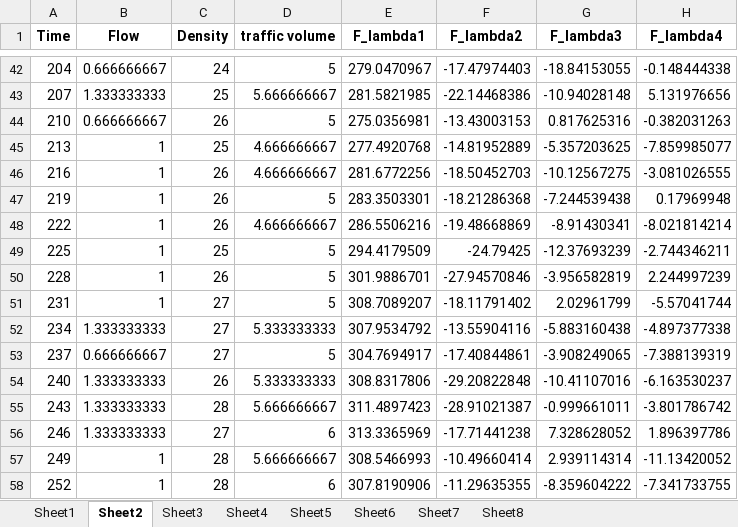
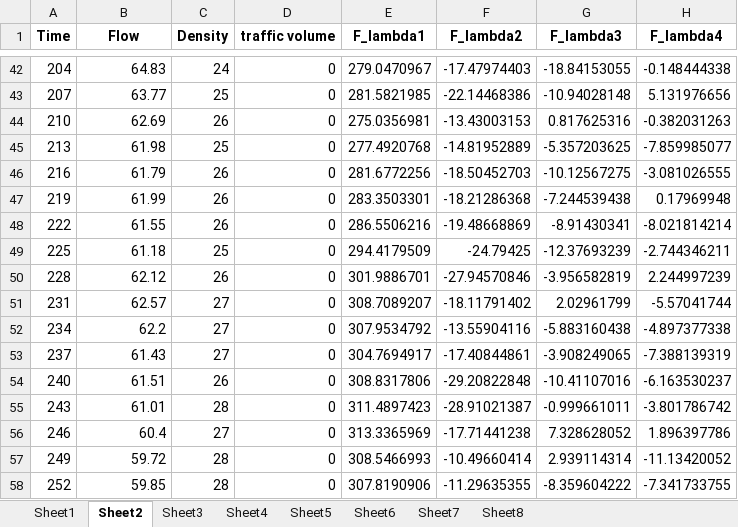
Before and after one commit to tkd01git/traffic-simulation-de, an Excel workbook: result5.xlsx, sheet Sheet2, drawn as a sheet; only a part is shown, gaps mark what is left out; values as stored, in another font and other column widths than the file's, no borders; the diff covers the shown part only; the diff names each change by its address in the sheet, - before the commit and + after, or states it on an @@ line.

```diff
--- a/result5.xlsx (sheet Sheet2)
+++ b/result5.xlsx (sheet Sheet2)
-B42 (Flow): 0.666666667
+B42 (Flow): 64.83
-D42 (traffic volume): 5
+D42 (traffic volume): 0
-B43 (Flow): 1.333333333
+B43 (Flow): 63.77
-D43 (traffic volume): 5.666666667
+D43 (traffic volume): 0
-B44 (Flow): 0.666666667
+B44 (Flow): 62.69
-D44 (traffic volume): 5
+D44 (traffic volume): 0
-B45 (Flow): 1
+B45 (Flow): 61.98
-D45:D46 (traffic volume): 4.666666667
+D45:D46 (traffic volume): 0
-B46 (Flow): 1
+B46 (Flow): 61.79
-B47 (Flow): 1
+B47 (Flow): 61.99
-D47 (traffic volume): 5
+D47 (traffic volume): 0
-B48 (Flow): 1
+B48 (Flow): 61.55
-D48 (traffic volume): 4.666666667
+D48 (traffic volume): 0
-B49 (Flow): 1
+B49 (Flow): 61.18
-D49:D51 (traffic volume): 5
+D49:D51 (traffic volume): 0
-B50 (Flow): 1
+B50 (Flow): 62.12
-B51 (Flow): 1
+B51 (Flow): 62.57
-B52 (Flow): 1.333333333
+B52 (Flow): 62.2
-D52 (traffic volume): 5.333333333
+D52 (traffic volume): 0
-B53 (Flow): 0.666666667
+B53 (Flow): 61.43
-D53 (traffic volume): 5
+D53 (traffic volume): 0
-B54 (Flow): 1.333333333
+B54 (Flow): 61.51
-D54 (traffic volume): 5.333333333
+D54 (traffic volume): 0
-B55 (Flow): 1.333333333
+B55 (Flow): 61.01
-D55 (traffic volume): 5.666666667
+D55 (traffic volume): 0
-B56 (Flow): 1.333333333
+B56 (Flow): 60.4
-D56 (traffic volume): 6
+D56 (traffic volume): 0
-B57 (Flow): 1
+B57 (Flow): 59.72
-D57 (traffic volume): 5.666666667
+D57 (traffic volume): 0
-B58 (Flow): 1
+B58 (Flow): 59.85
-D58 (traffic volume): 6
+D58 (traffic volume): 0
```
Also changed, not shown: 118 edited cells elsewhere in this sheet, sheet Sheet4, sheet Sheet3, sheet Sheet6, sheet Sheet5, sheet Sheet7, sheet Sheet1, 1 more sheet, charts or pictures, 54 other files.
